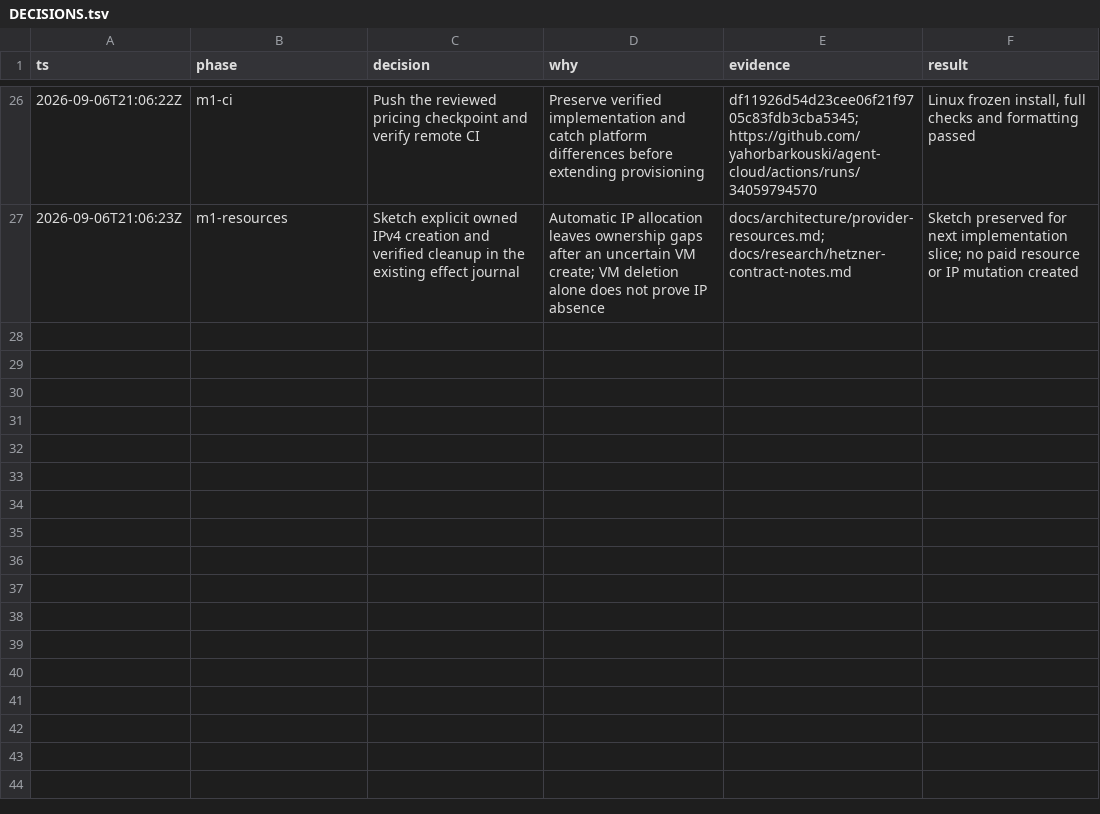
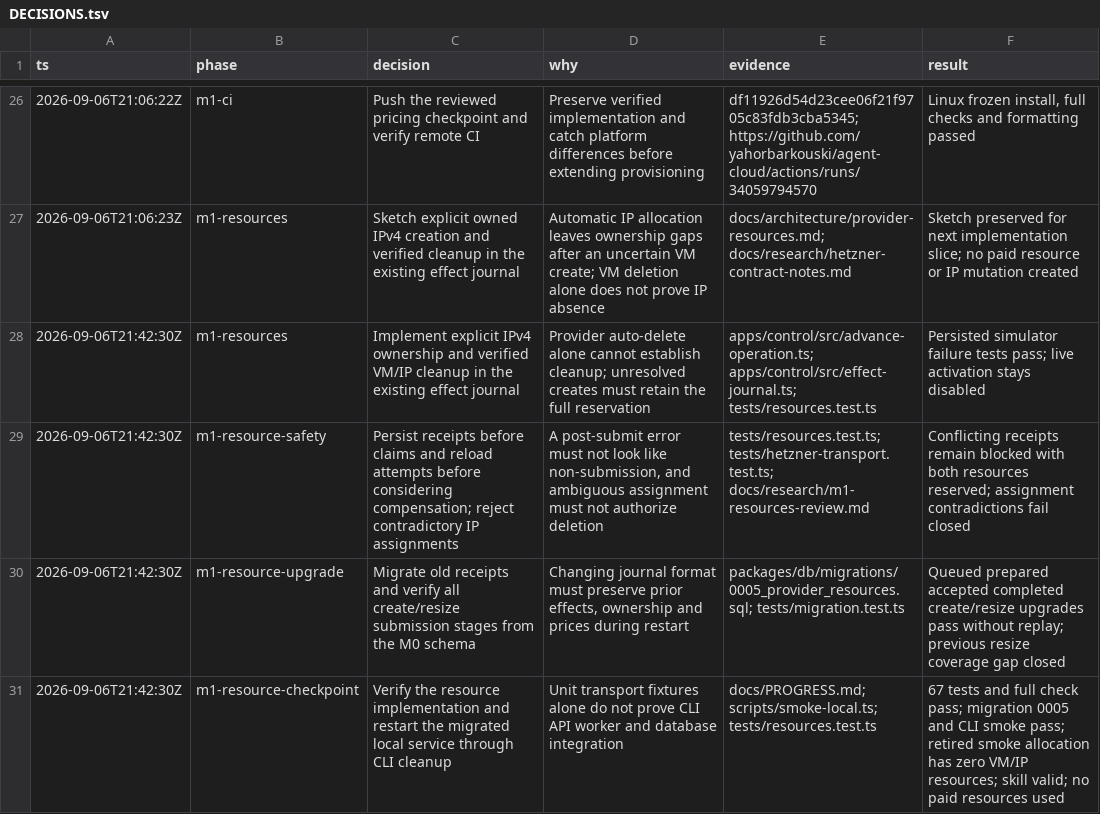
Before and after one commit to yahorbarkouski/agent-cloud, a TSV file: docs/DECISIONS.tsv, drawn as a sheet; only a part is shown, gaps mark what is left out.

Commit message:
Track VM and IPv4 ownership through recoverable provisioning and cleanup

```diff
--- a/docs/DECISIONS.tsv
+++ b/docs/DECISIONS.tsv
@@ -27 +27,5 @@ ts	phase	decision	why	evidence	result
 2026-09-06T21:06:23Z	m1-resources	Sketch explicit owned IPv4 creation and verified cleanup in the existing effect journal	Automatic IP allocation leaves ownership gaps after an uncertain VM create; VM deletion alone does not prove IP absence	docs/architecture/provider-resources.md; docs/research/hetzner-contract-notes.md	Sketch preserved for next implementation slice; no paid resource or IP mutation created
+2026-09-06T21:42:30Z	m1-resources	Implement explicit IPv4 ownership and verified VM/IP cleanup in the existing effect journal	Provider auto-delete alone cannot establish cleanup; unresolved creates must retain the full reservation	apps/control/src/advance-operation.ts; apps/control/src/effect-journal.ts; tests/resources.test.ts	Persisted simulator failure tests pass; live activation stays disabled
+2026-09-06T21:42:30Z	m1-resource-safety	Persist receipts before claims and reload attempts before considering compensation; reject contradictory IP assignments	A post-submit error must not look like non-submission, and ambiguous assignment must not authorize deletion	tests/resources.test.ts; tests/hetzner-transport.test.ts; docs/research/m1-resources-review.md	Conflicting receipts remain blocked with both resources reserved; assignment contradictions fail closed
+2026-09-06T21:42:30Z	m1-resource-upgrade	Migrate old receipts and verify all create/resize submission stages from the M0 schema	Changing journal format must preserve prior effects, ownership and prices during restart	packages/db/migrations/0005_provider_resources.sql; tests/migration.test.ts	Queued prepared accepted completed create/resize upgrades pass without replay; previous resize coverage gap closed
+2026-09-06T21:42:30Z	m1-resource-checkpoint	Verify the resource implementation and restart the migrated local service through CLI cleanup	Unit transport fixtures alone do not prove CLI API worker and database integration	docs/PROGRESS.md; scripts/smoke-local.ts; tests/resources.test.ts	67 tests and full check pass; migration 0005 and CLI smoke pass; retired smoke allocation has zero VM/IP resources; skill valid; no paid resources used
```
Also changed, not shown: 29 other files.
